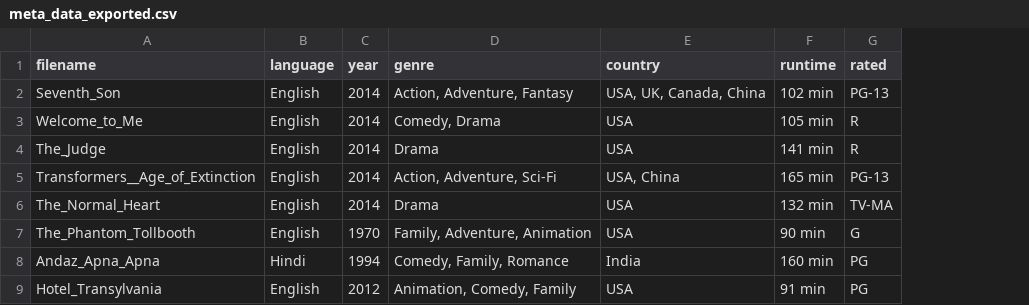
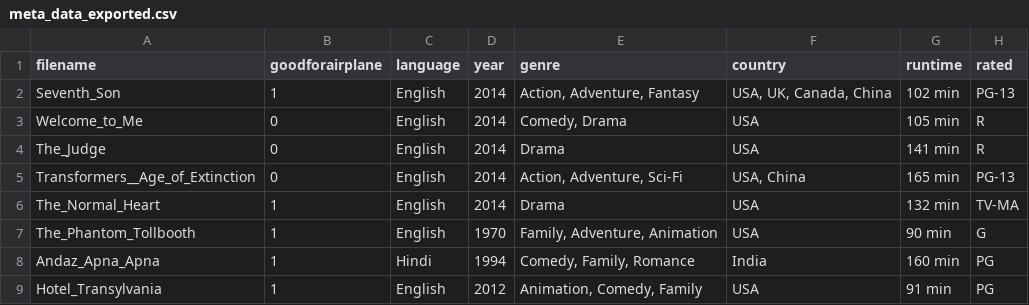
Before and after one commit to patrickFuerst/CoE_task, a CSV file: data/meta_data_exported.csv, drawn as a sheet; only a part is shown; the diff names each change by its address in the sheet, - before the commit and + after, or states it on an @@ line.

```diff
--- a/data/meta_data_exported.csv
+++ b/data/meta_data_exported.csv
+column B (goodforairplane), rows 2-9: 1 | 0 | 0 | 0 | 1 | 1 | 1 | 1
```
Also changed, not shown: data/audio_data_exported.csv, data/user_rating_data_exported.csv, 9 other files.
